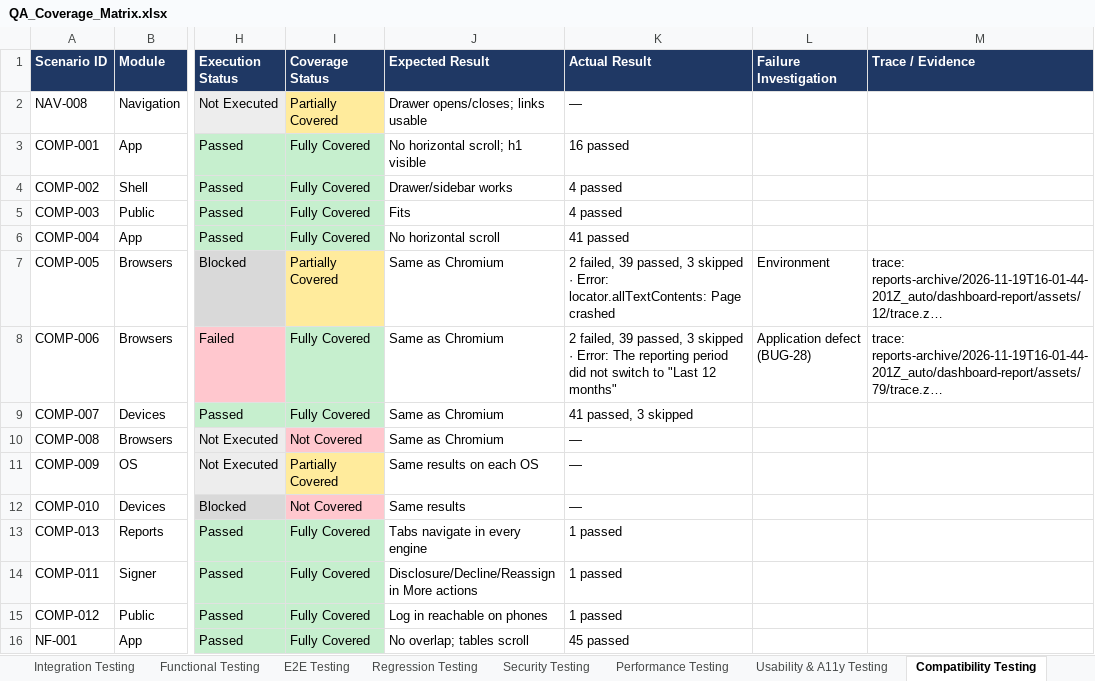
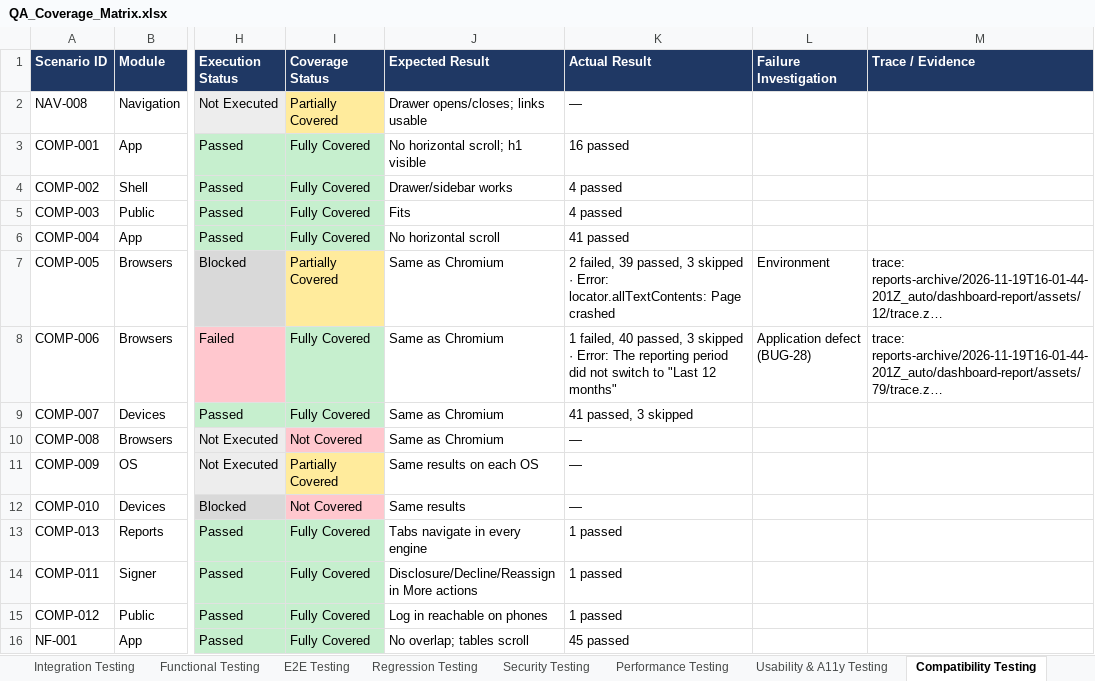
Before and after one commit to mokaddes-arman/eSign_QA, an Excel workbook: qa-reports/QA_Coverage_Matrix.xlsx, sheet Compatibility Testing, drawn as a sheet; only a part is shown, gaps mark what is left out; long unchanged cells end in …; values as stored, in another font and other column widths than the file's, no borders; the diff names each change by its address in the sheet, - before the commit and + after, or states it on an @@ line.

```diff
--- a/qa-reports/QA_Coverage_Matrix.xlsx (sheet Compatibility Testing)
+++ b/qa-reports/QA_Coverage_Matrix.xlsx (sheet Compatibility Testing)
-K8 (Actual Result): 2 failed, 39 passed, 3…
+K8 (Actual Result): 1 failed, 40 passed, 3…
```
Also changed, not shown: sheet All Scenarios, sheet Regression Testing, sheet Overall Coverage, sheet Functional Testing, sheet E2E Testing, qa-reports/QA_Bug_Report.xlsx, qa-reports/QA_Execution_Summary.xlsx, 6 other files.
